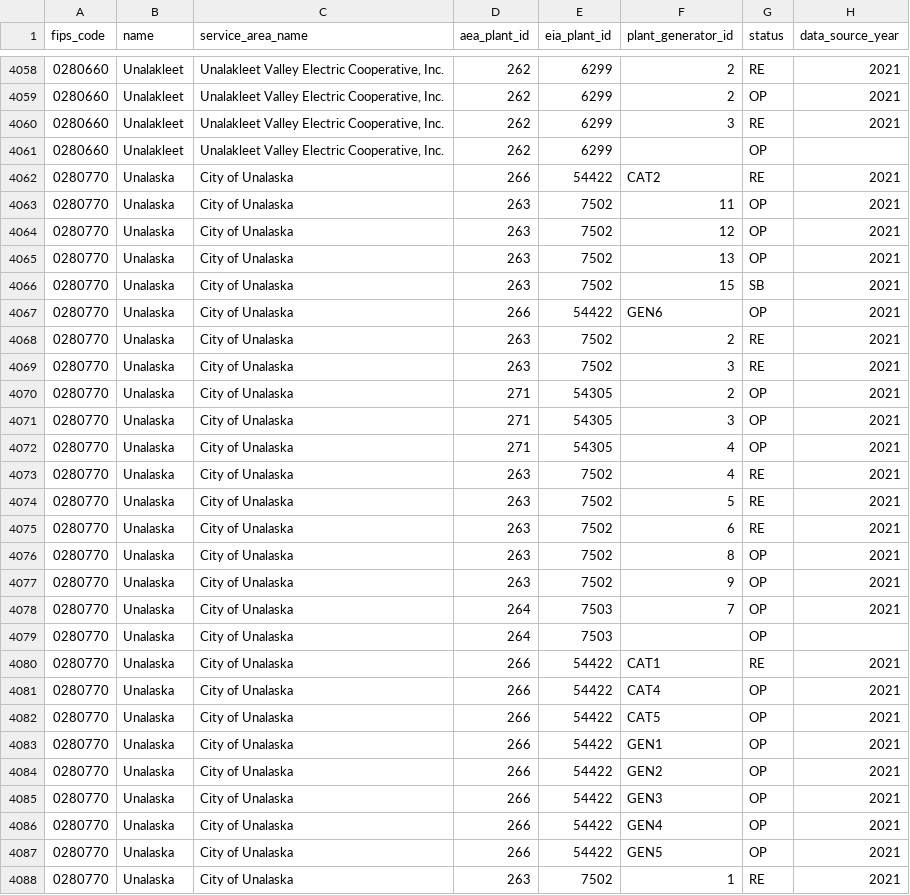
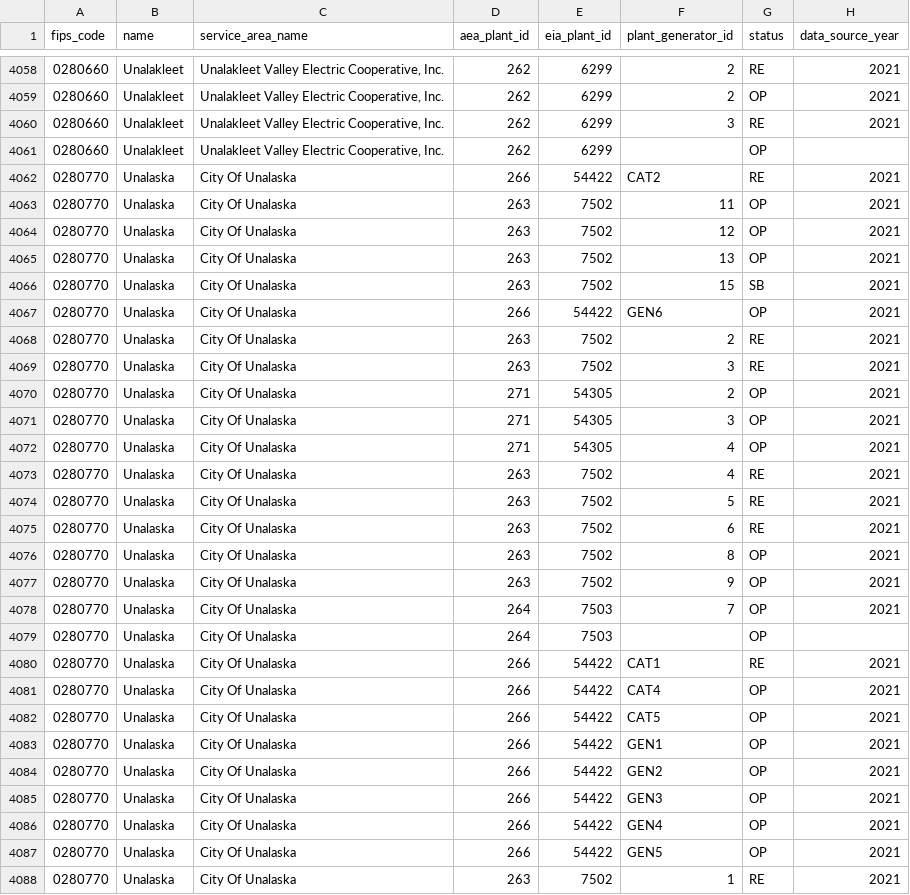
Before and after one commit to acep-aedg/aedg-data-pond, a CSV file: data/public/public_communities_generators/public_communities_generators.csv (was data/public/public_generators/public_generators.csv), drawn as a sheet; only a part is shown, gaps mark what is left out; the diff covers the shown part only; the diff names each change by its address in the sheet, - before the commit and + after, or states it on an @@ line.

Commit message:
add plant-level denormalized table for generators

```diff
--- a/data/public/public_generators/public_generators.csv
+++ b/data/public/public_communities_generators/public_communities_generators.csv
-C4062:C4088 (service_area_name): City of Unalaska
+C4062:C4088 (service_area_name): City Of Unalaska
```
Also changed, not shown: 1 edited cell elsewhere in this file, 2 other files.
